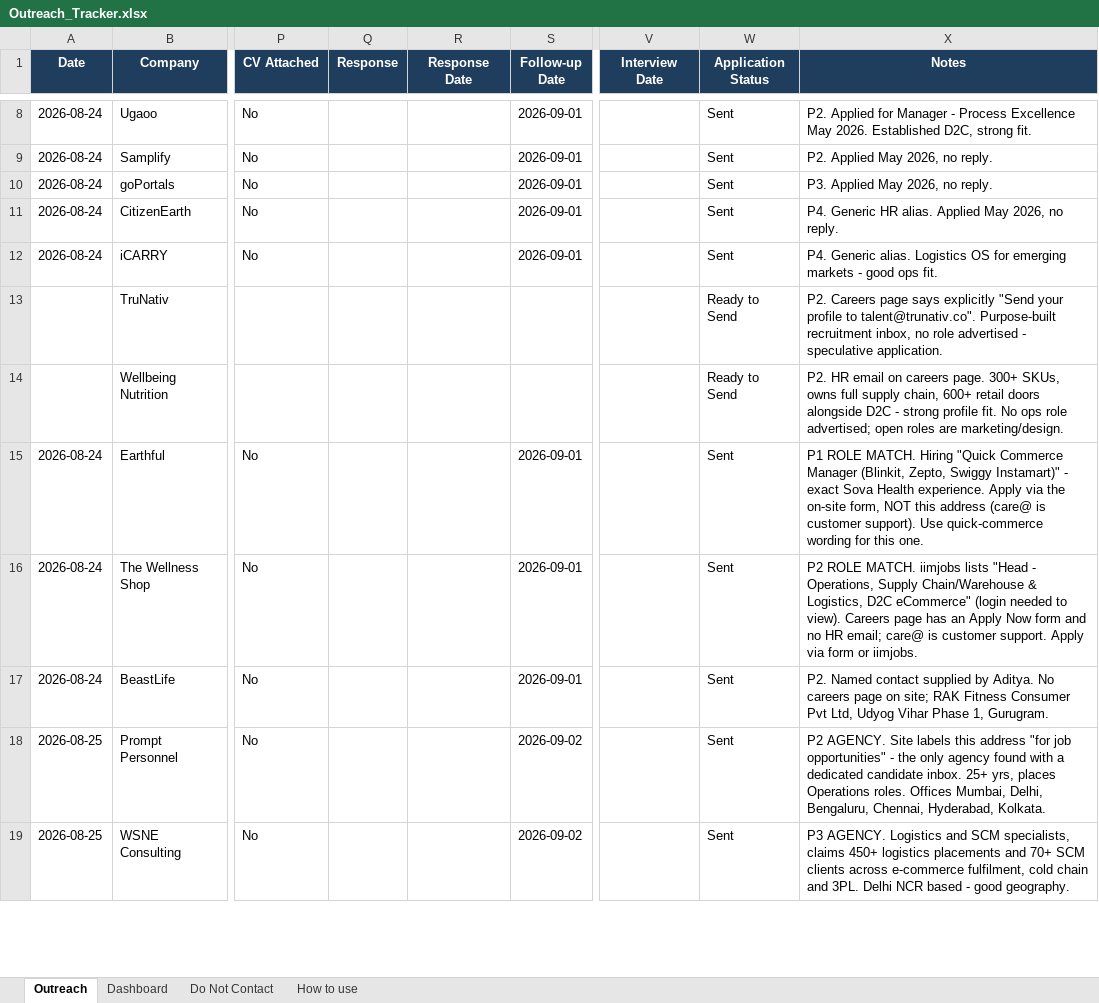
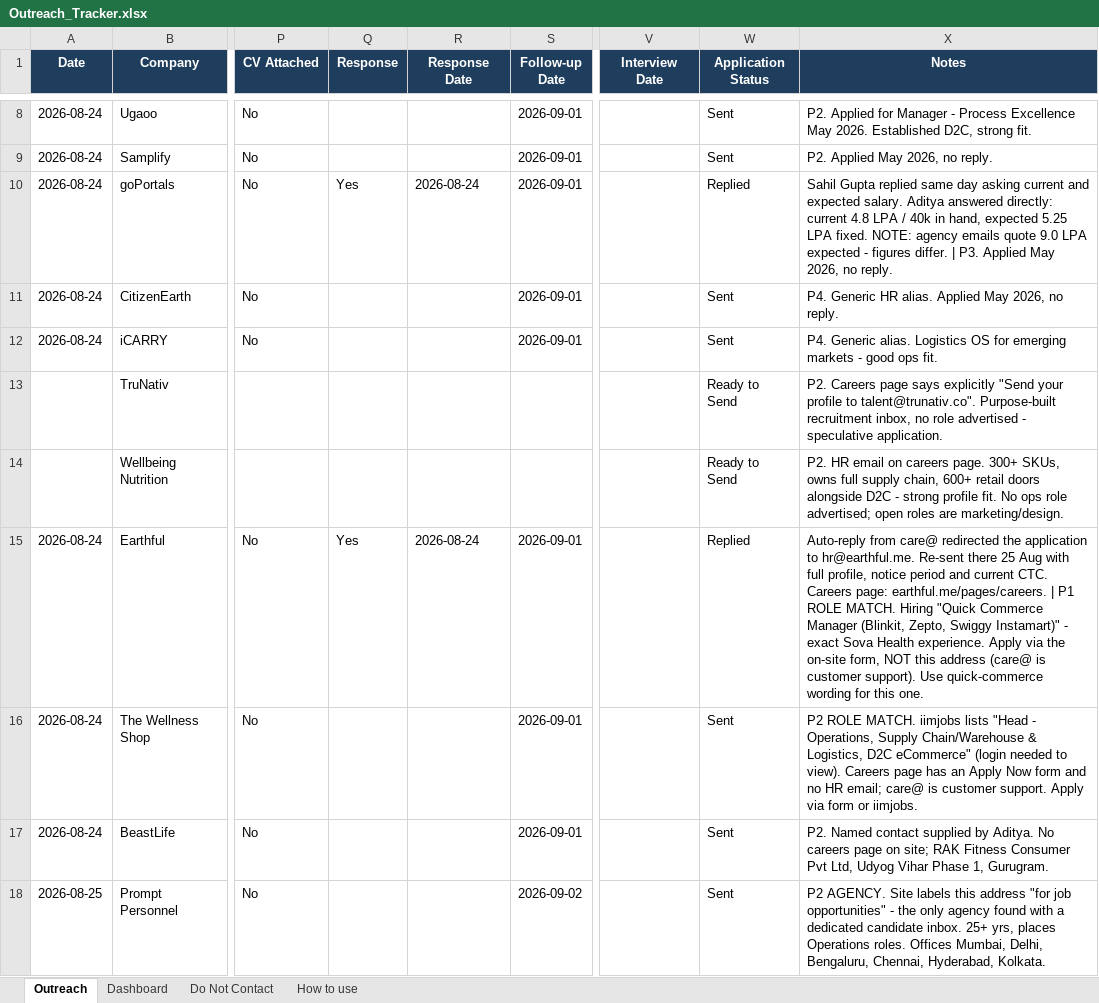
Before and after one commit to adityakumarsparda-cloud/AdiX, an Excel workbook: outreach/Outreach_Tracker.xlsx, sheet Outreach, drawn as a sheet; only a part is shown, gaps mark what is left out; the shorter side is filled out with more unchanged rows; values as stored, in another font and other column widths than the file's, no borders; the diff names each change by its address in the sheet, - before the commit and + after, or states it on an @@ line.

```diff
--- a/outreach/Outreach_Tracker.xlsx (sheet Outreach)
+++ b/outreach/Outreach_Tracker.xlsx (sheet Outreach)
-Q10 (Response): (empty)
+Q10 (Response): Yes
-R10 (Response Date): (empty)
+R10 (Response Date): 2026-08-24
-W10 (Application Status): Sent
+W10 (Application Status): Replied
-X10 (Notes): P3. Applied…
+X10 (Notes): Sahil Gupta replied same day asking current and expected salary. Aditya answered directly: current 4.8 LPA / 40k in hand, expected 5.25 LPA fixed. NOTE: agency emails quote 9.0 LPA expected - figures differ. | P3. Applied…
-Q15 (Response): (empty)
+Q15 (Response): Yes
-R15 (Response Date): (empty)
+R15 (Response Date): 2026-08-24
-W15 (Application Status): Sent
+W15 (Application Status): Replied
-X15 (Notes): P1 ROLE…
+X15 (Notes): Auto-reply from care@ redirected the application to hr@earthful.me. Re-sent there 25 Aug with full profile, notice period and current CTC. Careers page: earthful.me/pages/careers. | P1 ROLE…
```
Also changed, not shown: 1 other file.
